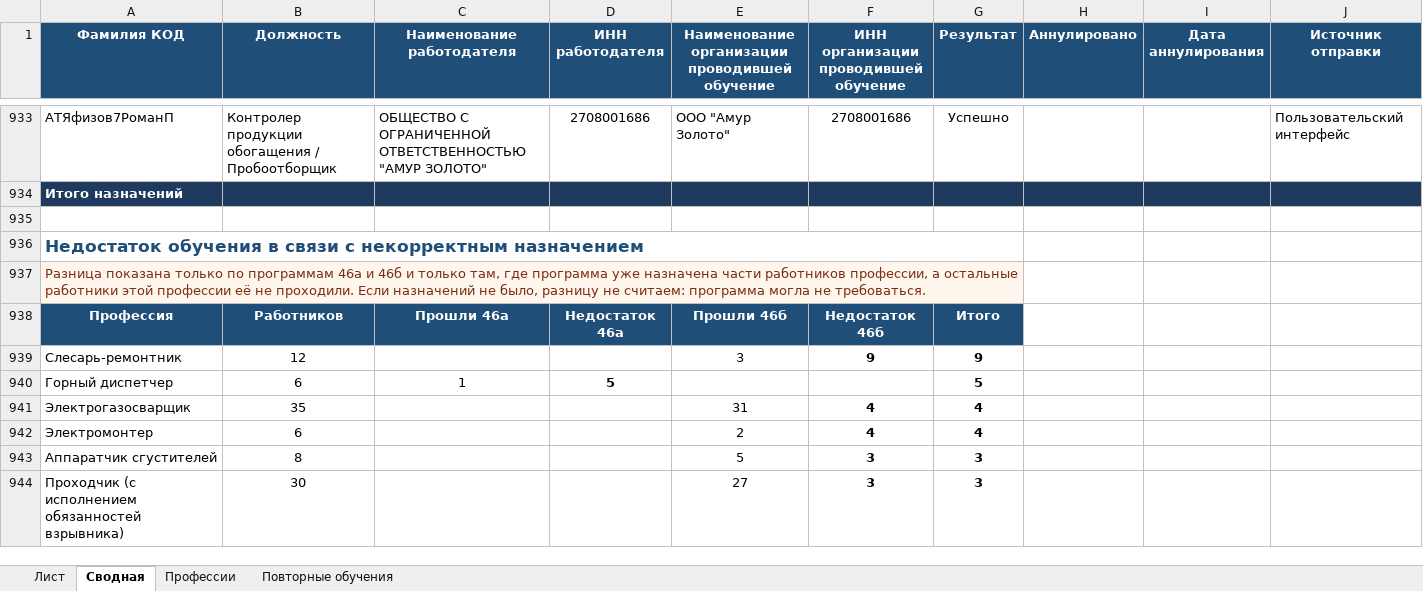
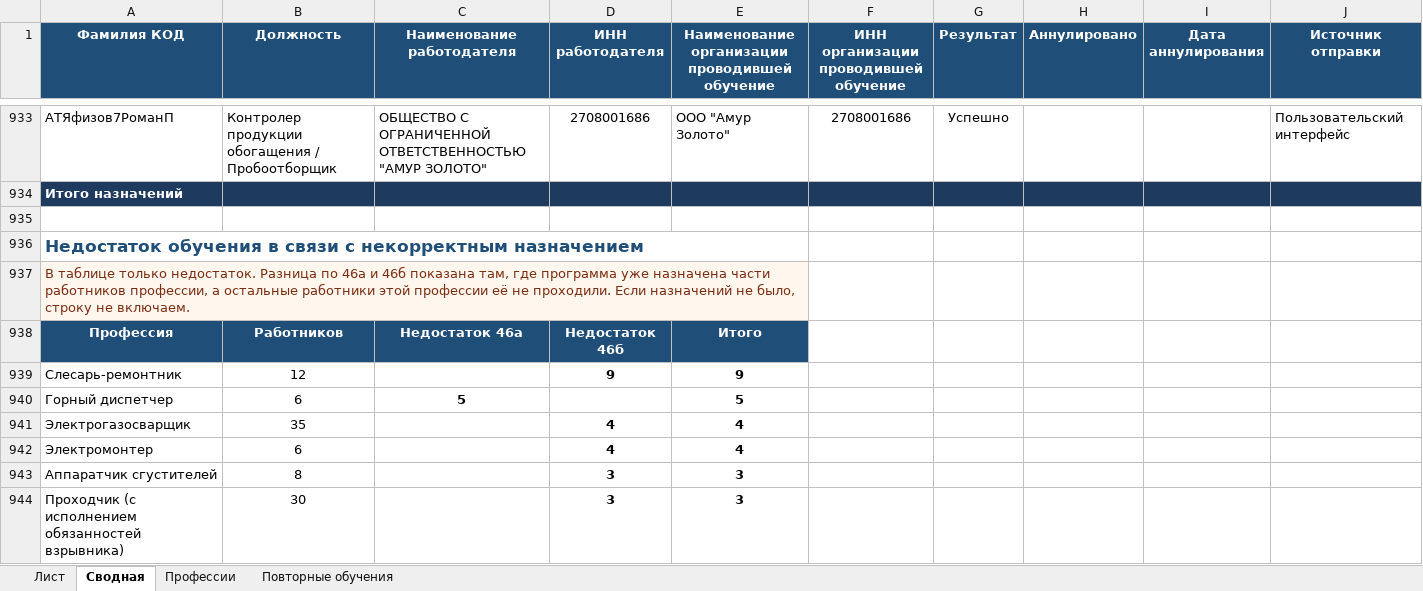
Before and after one commit to lysakalenushka-hash/-, an Excel workbook: Книга1_с_профессиями.xlsx, sheet Сводная, drawn as a sheet; only a part is shown, gaps mark what is left out; values as stored, in another font and other column widths than the file's, no borders; removed rows and columns are numbered as before the commit, all else as after; the diff covers the shown part only; the diff names each change by its address in the sheet, - before the commit and + after, or states it on an @@ line.

```diff
--- a/Книга1_с_профессиями.xlsx (sheet Сводная)
+++ b/Книга1_с_профессиями.xlsx (sheet Сводная)
-A936:G936 merged
+A936:E936 merged
-A937 (Фамилия КОД): Разница показана только по программам 46а и 46б и только там, где программа уже назначена части работников профессии, а остальные работники этой профессии её не проходили. Если назначений не было, разницу не считаем: программа могла не требоваться.
+A937 (Фамилия КОД): В таблице только недостаток. Разница по 46а и 46б показана там, где программа уже назначена части работников профессии, а остальные работники этой профессии её не проходили. Если назначений не было, строку не включаем.
-A937:G937 merged
+A937:E937 merged
-C938 (Наименование работодателя): Прошли 46а
+C938 (Наименование работодателя): Недостаток 46а
-D938 (ИНН работодателя): Недостаток 46а
+D938 (ИНН работодателя): Недостаток 46б
-E938: Прошли 46б
+E938: Итого
-F938: Недостаток 46б
+F938: (empty)
-F938:G938 fill: #1F4E79
+F938:G938 fill: none
-G938 (Результат): Итого
+G938 (Результат): (empty)
-D939 (ИНН работодателя): (empty)
+D939 (ИНН работодателя): 9
-E939: 3
+E939: 9
-E939 bold: off
+E939 bold: on
-F939: 9
+F939: (empty)
-G939 (Результат): 9
+G939 (Результат): (empty)
-C940 (Наименование работодателя): 1
+C940 (Наименование работодателя): 5
-C940 bold: off
+C940 bold: on
-D940 (ИНН работодателя): 5
+D940 (ИНН работодателя): (empty)
-E940: (empty)
+E940: 5
-G940 (Результат): 5
+G940 (Результат): (empty)
-D941:D942 (ИНН работодателя): (empty)
+D941:D942 (ИНН работодателя): 4
-E941: 31
+E941: 4
-E941:E944 bold: off
+E941:E944 bold: on
-F941:F942: 4
+F941:F942: (empty)
-G941:G942 (Результат): 4
+G941:G942 (Результат): (empty)
-E942: 2
+E942: 4
-D943:D944 (ИНН работодателя): (empty)
+D943:D944 (ИНН работодателя): 3
-E943: 5
+E943: 3
-F943:F944: 3
+F943:F944: (empty)
-G943:G944 (Результат): 3
+G943:G944 (Результат): (empty)
-E944: 27
+E944: 3
```
Also changed, not shown: 14 added rows, 9 edited cells and cell formats elsewhere in this sheet, Книга1_только_зеленые.xlsx.
